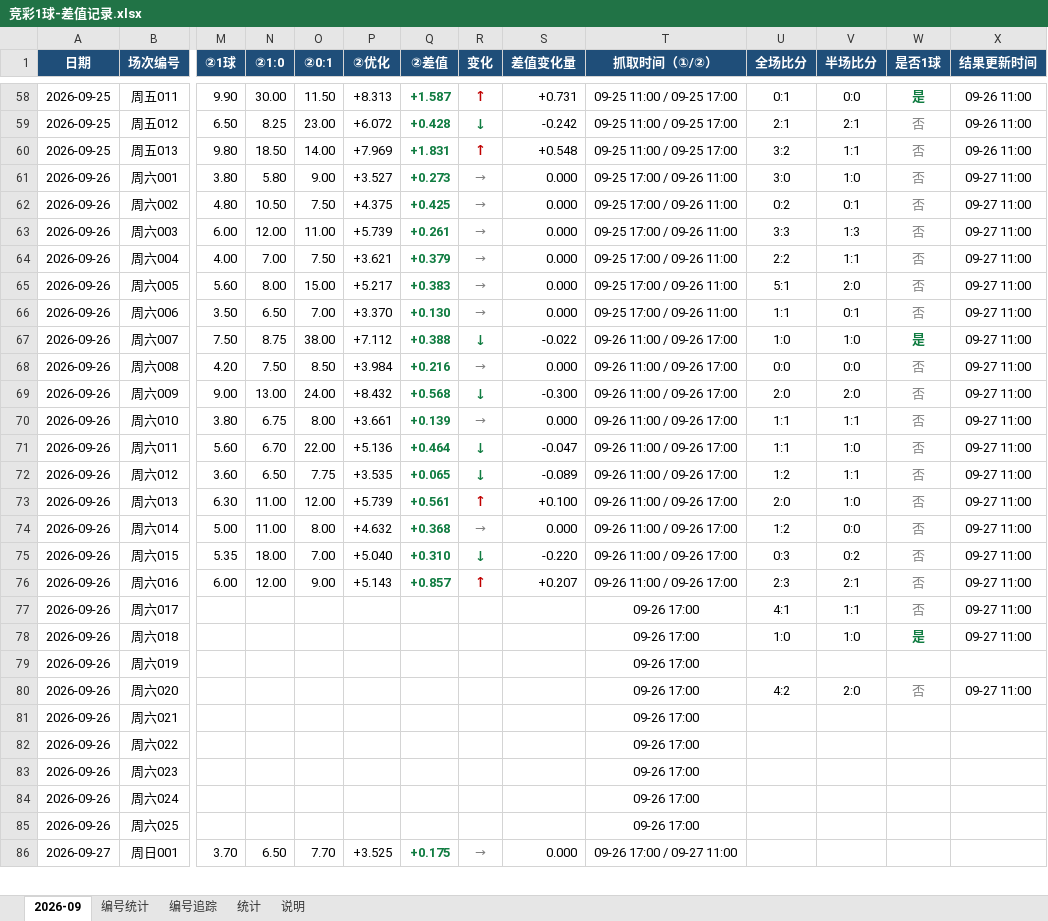
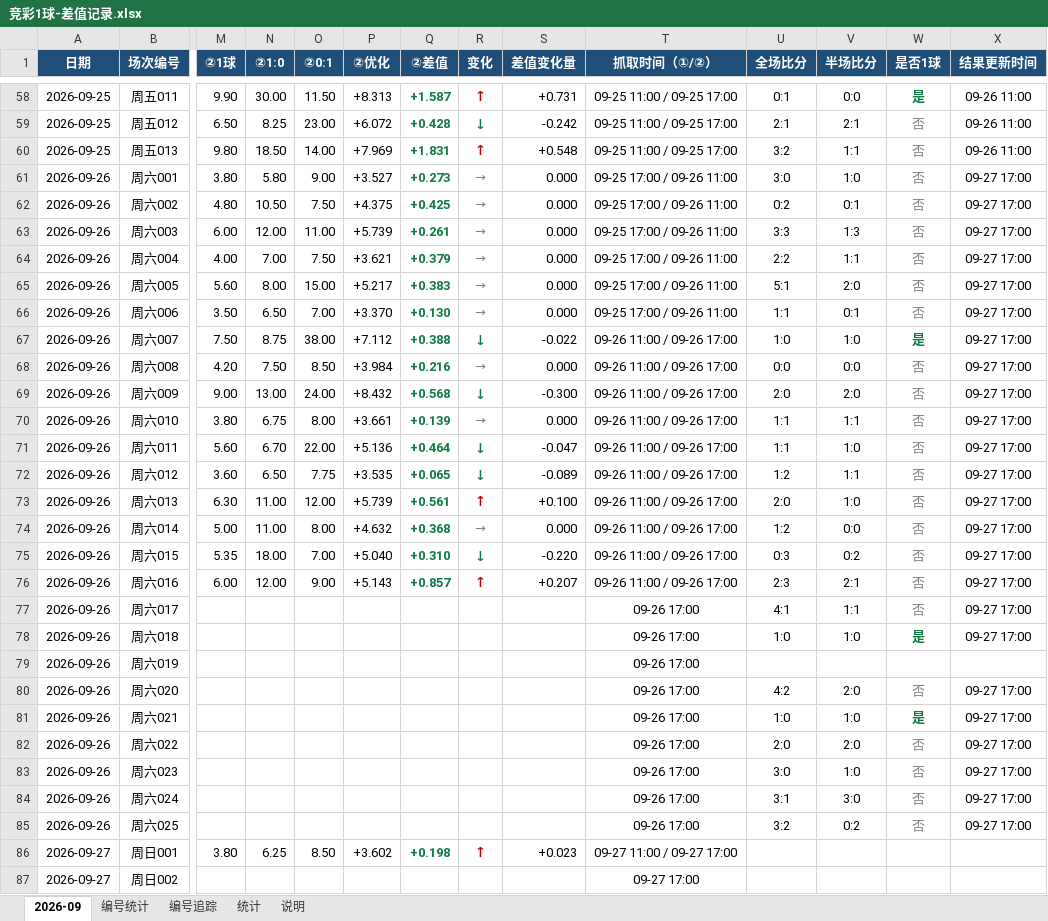
Before and after one commit to chuangyuyu/jingcai, an Excel workbook: docs/excel/竞彩1球-差值记录.xlsx, sheet 2026-09, drawn as a sheet; only a part is shown, gaps mark what is left out; values as stored, in another font and other column widths than the file's, no borders; rows hold the shown columns only; the diff covers the shown part only; the diff names each change by its address in the sheet, - before the commit and + after, or states it on an @@ line.

Commit message:
data: 赔率 新增6 变化3 快照+9（2026-09-27）；赛果回填 5 场（2026-09-26）；编号警戒 1 项；Excel 更新

```diff
--- a/docs/excel/竞彩1球-差值记录.xlsx (sheet 2026-09)
+++ b/docs/excel/竞彩1球-差值记录.xlsx (sheet 2026-09)
-X61:X78 (结果更新时间): 09-27 11:00
+X61:X78 (结果更新时间): 09-27 17:00
-X80 (结果更新时间): 09-27 11:00
+X80 (结果更新时间): 09-27 17:00
-U81 (全场比分): (empty)
+U81 (全场比分): 1:0
-V81 (半场比分): (empty)
+V81 (半场比分): 1:0
-W81 (是否1球): (empty)
+W81 (是否1球): 是
-X81:X85 (结果更新时间): (empty)
+X81:X85 (结果更新时间): 09-27 17:00
-U82 (全场比分): (empty)
+U82 (全场比分): 2:0
-V82 (半场比分): (empty)
+V82 (半场比分): 2:0
-W82:W85 (是否1球): (empty)
+W82:W85 (是否1球): 否
-U83 (全场比分): (empty)
+U83 (全场比分): 3:0
-V83 (半场比分): (empty)
+V83 (半场比分): 1:0
-U84 (全场比分): (empty)
+U84 (全场比分): 3:1
-V84 (半场比分): (empty)
+V84 (半场比分): 3:0
-U85 (全场比分): (empty)
+U85 (全场比分): 3:2
-V85 (半场比分): (empty)
+V85 (半场比分): 0:2
-M86 (②1球): 3.70
+M86 (②1球): 3.80
-N86 (②1:0): 6.50
+N86 (②1:0): 6.25
-O86 (②0:1): 7.70
+O86 (②0:1): 8.50
-P86 (②优化): +3.525
+P86 (②优化): +3.602
-Q86 (②差值): +0.175
+Q86 (②差值): +0.198
-R86 (变化): →
+R86 (变化): ↑
@@ R86 bold: off → on, text colour: #808080 → #C00000 @@
-S86 (差值变化量): 0.000
+S86 (差值变化量): +0.023
-T86 (抓取时间（①/②）): 09-26 17:00 / 09-27 11:00
+T86 (抓取时间（①/②）): 09-27 11:00 / 09-27 17:00
+row 87: 2026-09-27 | 周日002 |  |  |  |  |  |  |  | 09-27 17:00
```
Also changed, not shown: 5 added rows, 7 edited cells and cell formats elsewhere in this sheet, sheet 统计, 5 other files.
